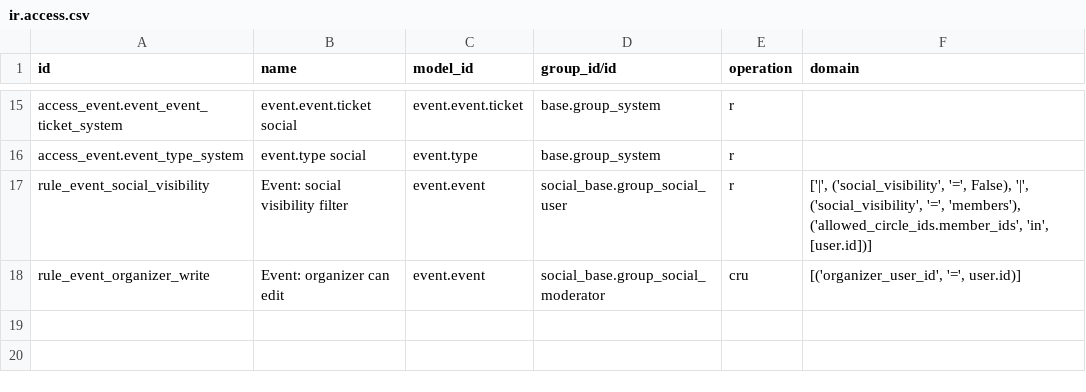
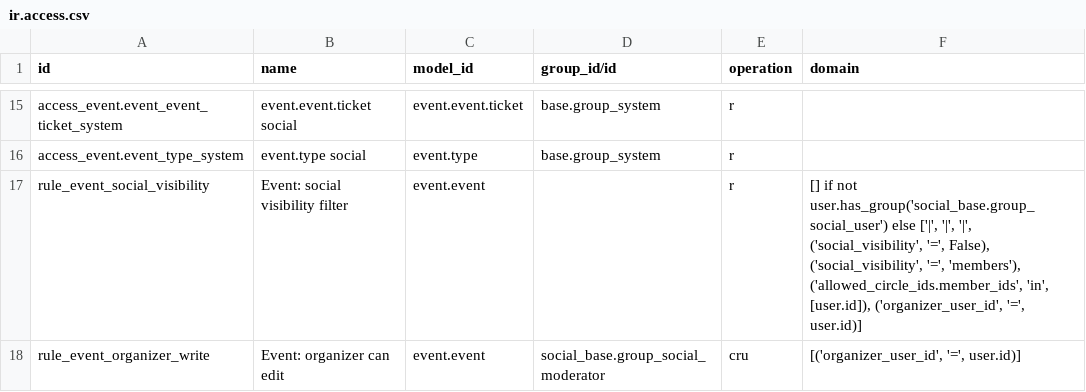
Before and after one commit to XtremXpert/diverse-social, a CSV file: social_events/security/ir.access.csv, drawn as a sheet; only a part is shown, gaps mark what is left out.

```diff
--- a/social_events/security/ir.access.csv
+++ b/social_events/security/ir.access.csv
@@ -16,3 +16,3 @@ access_event.event_event_ticket_system,event.event.ticket social,event.event.tic
 access_event.event_type_system,event.type social,event.type,base.group_system,r,
-rule_event_social_visibility,Event: social visibility filter,event.event,social_base.group_social_user,r,"['|', ('social_visibility', '=', False), '|', ('social_visibility', '=', 'members'), ('allowed_circle_ids.member_ids', 'in', [user.id])]"
+rule_event_social_visibility,Event: social visibility filter,event.event,,r,"[] if not user.has_group('social_base.group_social_user') else ['|', '|', '|', ('social_visibility', '=', False), ('social_visibility', '=', 'members'), ('allowed_circle_ids.member_ids', 'in', [user.id]), ('organizer_user_id', '=', user.id)]"
 rule_event_organizer_write,Event: organizer can edit,event.event,social_base.group_social_moderator,cru,"[('organizer_user_id', '=', user.id)]"
```
Also changed, not shown: 7 other files.
